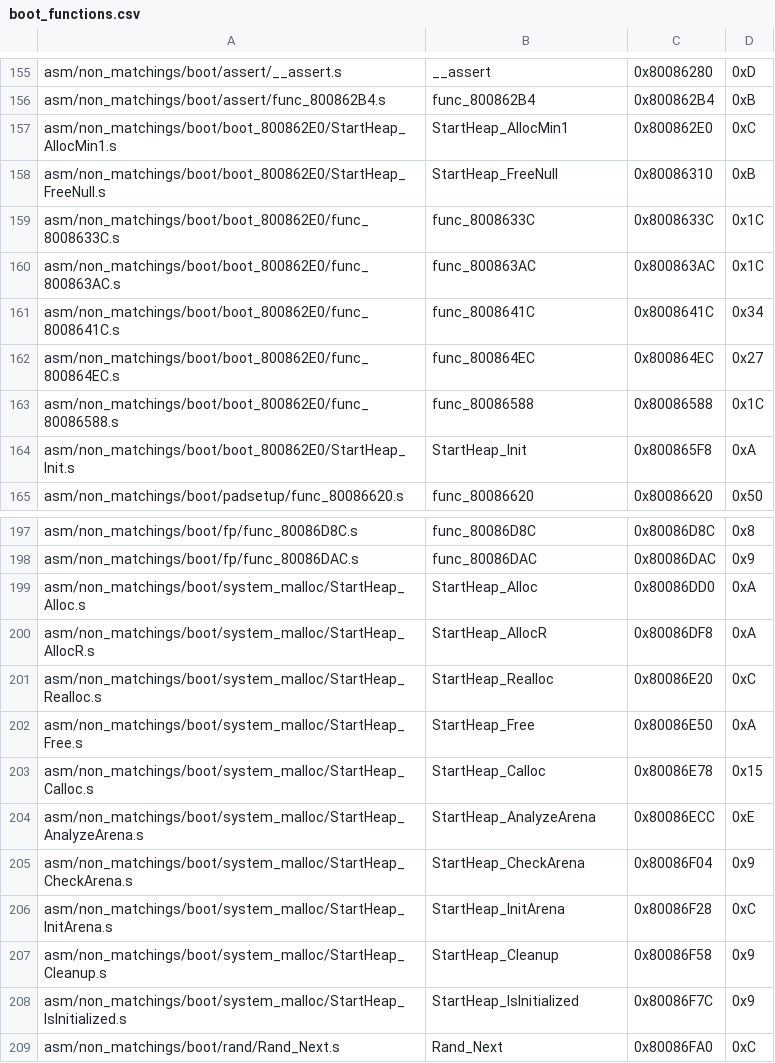
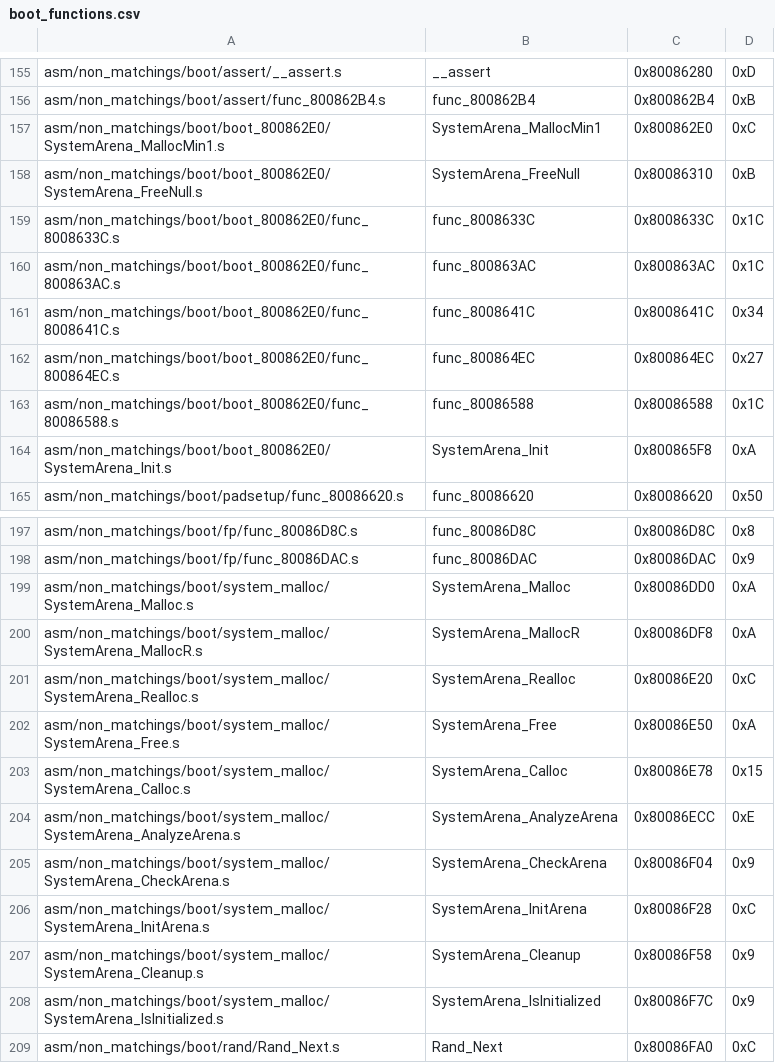
Before and after one commit to swunderly/2ship2harkinian-Android, a CSV file: tools/sizes/boot_functions.csv, drawn as a sheet; only a part is shown, gaps mark what is left out.

Commit message:
`system_malloc` OK (#261)
* move system_malloc to boot_O2

* Rename StartHeap into SystemArena

* match

* fake system_malloc data

* fix return types

* Rename Alloc to Malloc

* Update tools/disasm/files.txt

Co-authored-by: EllipticEllipsis <73679967+EllipticEllipsis@users.noreply.github.com>

* fix spec

Co-authored-by: EllipticEllipsis <73679967+EllipticEllipsis@users.noreply.github.com>

```diff
--- a/tools/sizes/boot_functions.csv
+++ b/tools/sizes/boot_functions.csv
@@ -156,4 +156,4 @@ asm/non_matchings/boot/assert/__assert.s,__assert,0x80086280,0xD
 asm/non_matchings/boot/assert/func_800862B4.s,func_800862B4,0x800862B4,0xB
-asm/non_matchings/boot/boot_800862E0/StartHeap_AllocMin1.s,StartHeap_AllocMin1,0x800862E0,0xC
-asm/non_matchings/boot/boot_800862E0/StartHeap_FreeNull.s,StartHeap_FreeNull,0x80086310,0xB
+asm/non_matchings/boot/boot_800862E0/SystemArena_MallocMin1.s,SystemArena_MallocMin1,0x800862E0,0xC
+asm/non_matchings/boot/boot_800862E0/SystemArena_FreeNull.s,SystemArena_FreeNull,0x80086310,0xB
 asm/non_matchings/boot/boot_800862E0/func_8008633C.s,func_8008633C,0x8008633C,0x1C
@@ -163,3 +163,3 @@ asm/non_matchings/boot/boot_800862E0/func_800864EC.s,func_800864EC,0x800864EC,0x
 asm/non_matchings/boot/boot_800862E0/func_80086588.s,func_80086588,0x80086588,0x1C
-asm/non_matchings/boot/boot_800862E0/StartHeap_Init.s,StartHeap_Init,0x800865F8,0xA
+asm/non_matchings/boot/boot_800862E0/SystemArena_Init.s,SystemArena_Init,0x800865F8,0xA
 asm/non_matchings/boot/padsetup/func_80086620.s,func_80086620,0x80086620,0x50
@@ -198,12 +198,12 @@ asm/non_matchings/boot/fp/func_80086D8C.s,func_80086D8C,0x80086D8C,0x8
 asm/non_matchings/boot/fp/func_80086DAC.s,func_80086DAC,0x80086DAC,0x9
-asm/non_matchings/boot/system_malloc/StartHeap_Alloc.s,StartHeap_Alloc,0x80086DD0,0xA
-asm/non_matchings/boot/system_malloc/StartHeap_AllocR.s,StartHeap_AllocR,0x80086DF8,0xA
-asm/non_matchings/boot/system_malloc/StartHeap_Realloc.s,StartHeap_Realloc,0x80086E20,0xC
-asm/non_matchings/boot/system_malloc/StartHeap_Free.s,StartHeap_Free,0x80086E50,0xA
-asm/non_matchings/boot/system_malloc/StartHeap_Calloc.s,StartHeap_Calloc,0x80086E78,0x15
-asm/non_matchings/boot/system_malloc/StartHeap_AnalyzeArena.s,StartHeap_AnalyzeArena,0x80086ECC,0xE
-asm/non_matchings/boot/system_malloc/StartHeap_CheckArena.s,StartHeap_CheckArena,0x80086F04,0x9
-asm/non_matchings/boot/system_malloc/StartHeap_InitArena.s,StartHeap_InitArena,0x80086F28,0xC
-asm/non_matchings/boot/system_malloc/StartHeap_Cleanup.s,StartHeap_Cleanup,0x80086F58,0x9
-asm/non_matchings/boot/system_malloc/StartHeap_IsInitialized.s,StartHeap_IsInitialized,0x80086F7C,0x9
+asm/non_matchings/boot/system_malloc/SystemArena_Malloc.s,SystemArena_Malloc,0x80086DD0,0xA
+asm/non_matchings/boot/system_malloc/SystemArena_MallocR.s,SystemArena_MallocR,0x80086DF8,0xA
+asm/non_matchings/boot/system_malloc/SystemArena_Realloc.s,SystemArena_Realloc,0x80086E20,0xC
+asm/non_matchings/boot/system_malloc/SystemArena_Free.s,SystemArena_Free,0x80086E50,0xA
+asm/non_matchings/boot/system_malloc/SystemArena_Calloc.s,SystemArena_Calloc,0x80086E78,0x15
+asm/non_matchings/boot/system_malloc/SystemArena_AnalyzeArena.s,SystemArena_AnalyzeArena,0x80086ECC,0xE
+asm/non_matchings/boot/system_malloc/SystemArena_CheckArena.s,SystemArena_CheckArena,0x80086F04,0x9
+asm/non_matchings/boot/system_malloc/SystemArena_InitArena.s,SystemArena_InitArena,0x80086F28,0xC
+asm/non_matchings/boot/system_malloc/SystemArena_Cleanup.s,SystemArena_Cleanup,0x80086F58,0x9
+asm/non_matchings/boot/system_malloc/SystemArena_IsInitialized.s,SystemArena_IsInitialized,0x80086F7C,0x9
 asm/non_matchings/boot/rand/Rand_Next.s,Rand_Next,0x80086FA0,0xC
```
Also changed, not shown: 11 other files.
